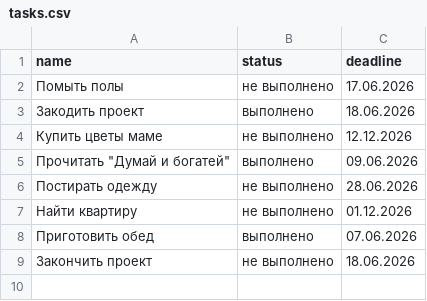
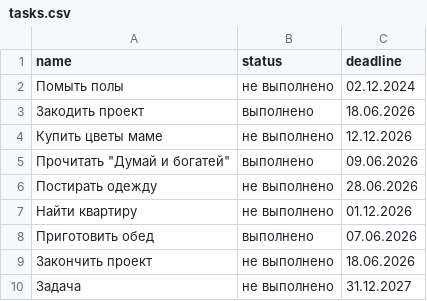
Before and after one commit to SumTeaJay/Task-Manager, a CSV file: data/tasks.csv, drawn as a sheet; the diff names each change by its address in the sheet, - before the commit and + after, or states it on an @@ line.

Commit message:
Новые модули и функции
Изменения:
1. Вынес работу меню в отдельный модуль
2. Добавил изменение параметров задач
3. Изменил логику работы некоторых валидаторов

```diff
--- a/data/tasks.csv
+++ b/data/tasks.csv
-C2 (deadline): 17.06.2026
+C2 (deadline): 02.12.2024
+row 10: Задача | не выполнено | 31.12.2027
```
Also changed, not shown: 10 other files.
